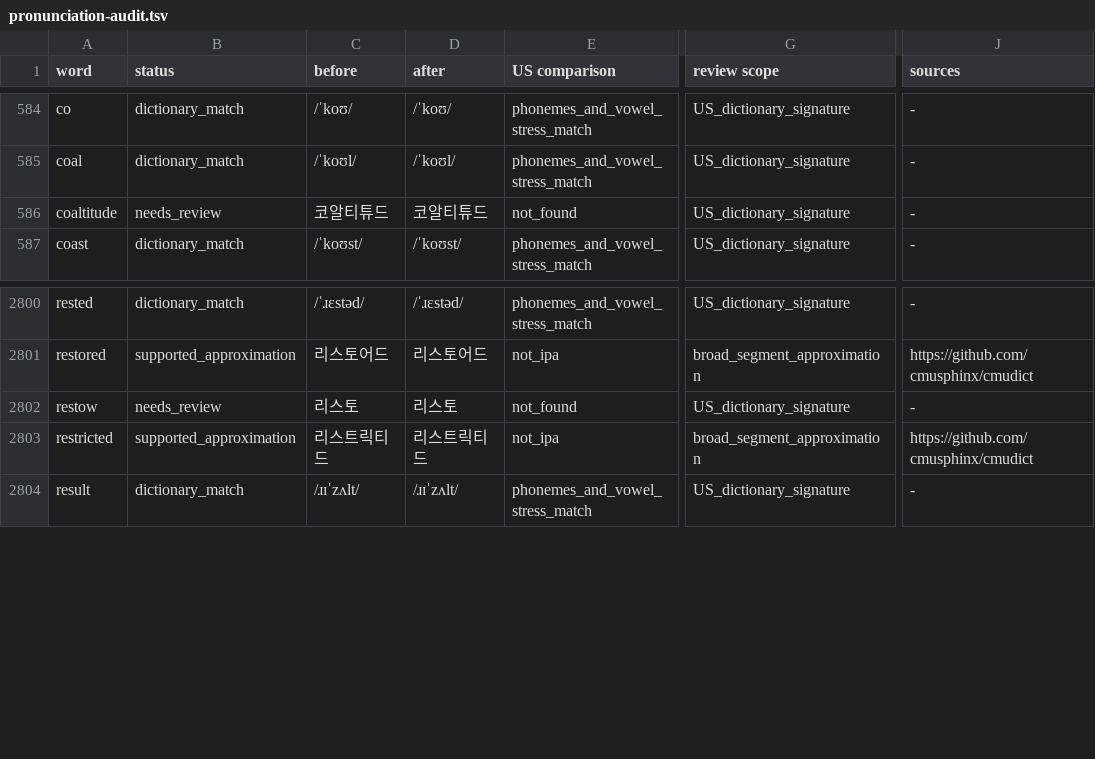
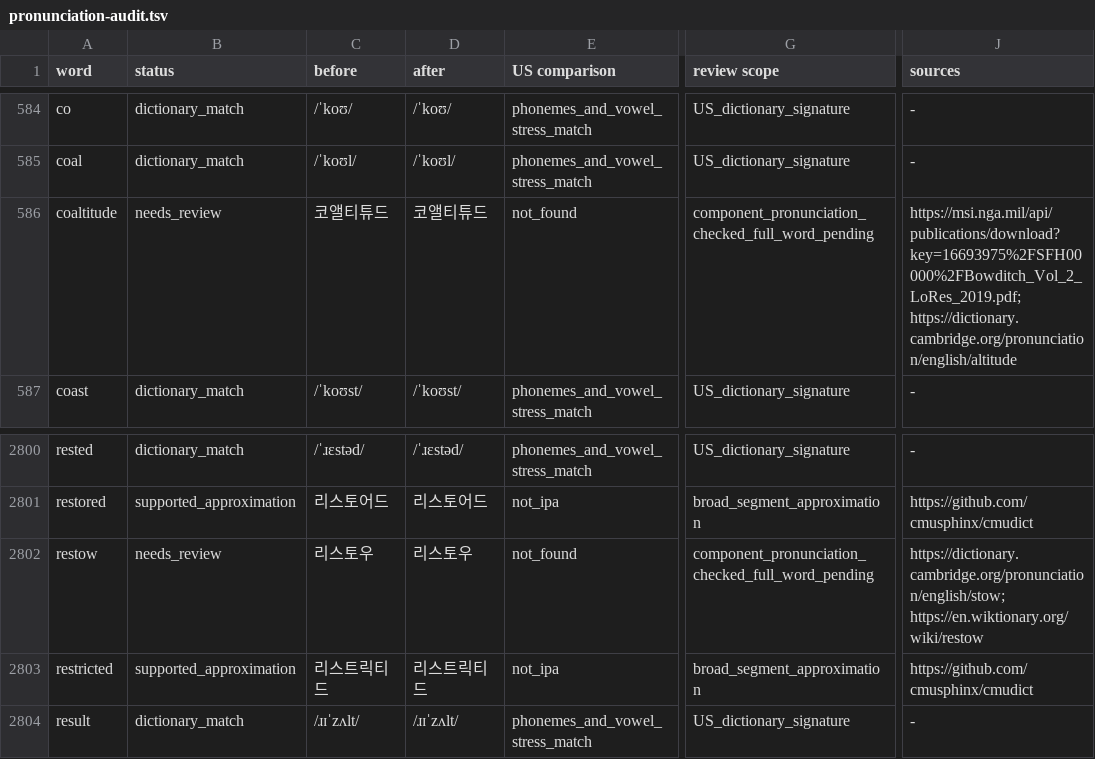
Before and after one commit to rktenffk99-web/maritime-drill, a TSV file: english-study/pronunciation-audit.tsv, drawn as a sheet; only a part is shown, gaps mark what is left out; the diff names each change by its address in the sheet, - before the commit and + after, or states it on an @@ line.

Commit message:
fix: refine two nautical compound readings with verified components and regression checks

```diff
--- a/english-study/pronunciation-audit.tsv
+++ b/english-study/pronunciation-audit.tsv
-C586 (before): 코알티튜드
+C586 (before): 코앨티튜드
-D586 (after): 코알티튜드
+D586 (after): 코앨티튜드
-G586 (review scope): US_dictionary_signature
+G586 (review scope): component_pronunciation_checked_full_word_pending
-J586 (sources): -
+J586 (sources): https://msi.nga.mil/api/publications/download?key=16693975%2FSFH00000%2FBowditch_Vol_2_LoRes_2019.pdf; https://dictionary.cambridge.org/pronunciation/english/altitude
-C2802 (before): 리스토
+C2802 (before): 리스토우
-D2802 (after): 리스토
+D2802 (after): 리스토우
-G2802 (review scope): US_dictionary_signature
+G2802 (review scope): component_pronunciation_checked_full_word_pending
-J2802 (sources): -
+J2802 (sources): https://dictionary.cambridge.org/pronunciation/english/stow; https://en.wiktionary.org/wiki/restow
```
Also changed, not shown: 9 other files.
